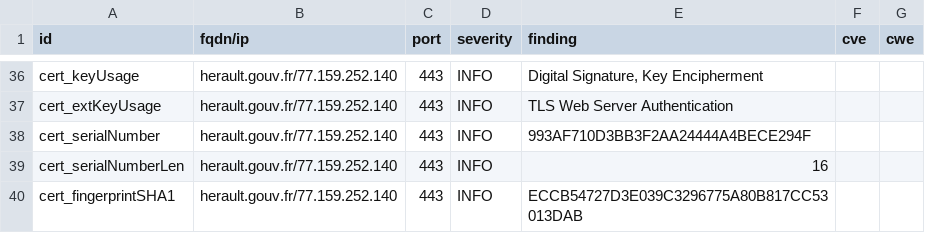
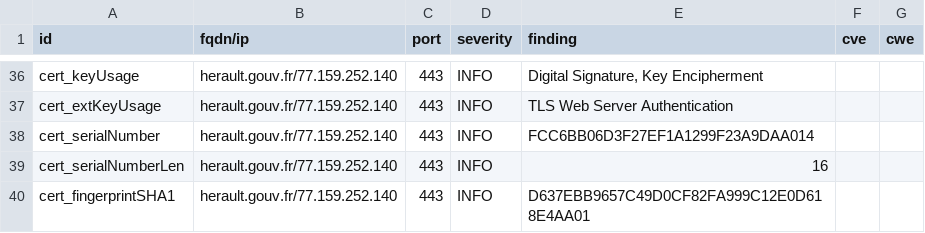
Before and after one commit to GKO-org/dashlordPrd5, a CSV file: results/aHR0cHM6Ly9oZXJhdWx0LmdvdXYuZnI=/testssl.csv, drawn as a sheet; only a part is shown, gaps mark what is left out; the diff covers the shown part only.

```diff
--- a/results/aHR0cHM6Ly9oZXJhdWx0LmdvdXYuZnI=/testssl.csv
+++ b/results/aHR0cHM6Ly9oZXJhdWx0LmdvdXYuZnI=/testssl.csv
@@ -37,4 +37,4 @@
 "cert_extKeyUsage","herault.gouv.fr/77.159.252.140","443","INFO","TLS Web Server Authentication","",""
-"cert_serialNumber","herault.gouv.fr/77.159.252.140","443","INFO","993AF710D3BB3F2AA24444A4BECE294F","",""
+"cert_serialNumber","herault.gouv.fr/77.159.252.140","443","INFO","FCC6BB06D3F27EF1A1299F23A9DAA014","",""
 "cert_serialNumberLen","herault.gouv.fr/77.159.252.140","443","INFO","16","",""
-"cert_fingerprintSHA1","herault.gouv.fr/77.159.252.140","443","INFO","ECCB54727D3E039C3296775A80B817CC53013DAB","",""
+"cert_fingerprintSHA1","herault.gouv.fr/77.159.252.140","443","INFO","D637EBB9657C49D0CF82FA999C12E0D618E4AA01","",""
```
Also changed, not shown: 9 edited cells elsewhere in this file, 9 other files.
